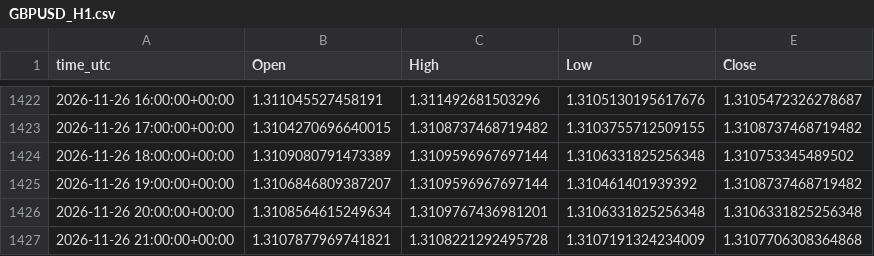
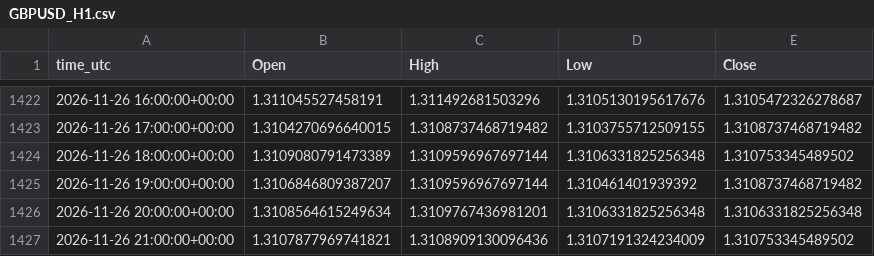
Before and after one commit to ClaireAce/Trading-Data, a CSV file: data/GBPUSD_H1.csv, drawn as a sheet; only a part is shown, gaps mark what is left out.

```diff
--- a/data/GBPUSD_H1.csv
+++ b/data/GBPUSD_H1.csv
@@ -1426,2 +1426,2 @@ time_utc,Open,High,Low,Close
 2026-11-26 20:00:00+00:00,1.3108564615249634,1.3109767436981201,1.3106331825256348,1.3106331825256348
-2026-11-26 21:00:00+00:00,1.3107877969741821,1.3108221292495728,1.3107191324234009,1.3107706308364868
+2026-11-26 21:00:00+00:00,1.3107877969741821,1.3108909130096436,1.3107191324234009,1.310753345489502
```
Also changed, not shown: data/EURUSD_M15.csv, data/EURUSD_M5.csv, 4 other files.
